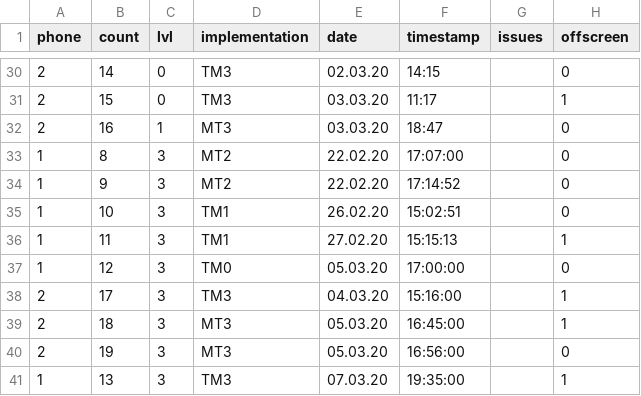
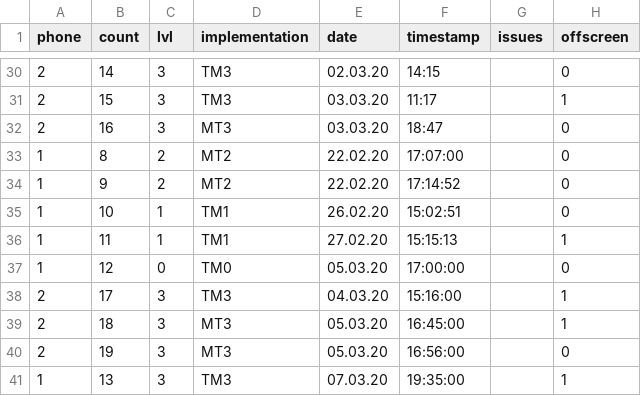
Before and after one commit to boolean-julian/fdbkreport, a CSV file: data_evaluation/questionnaire.csv, drawn as a sheet; only a part is shown, gaps mark what is left out; the diff covers the shown part only; the diff names each change by its address in the sheet, - before the commit and + after, or states it on an @@ line.

```diff
--- a/data_evaluation/questionnaire.csv
+++ b/data_evaluation/questionnaire.csv
-C30:C31 (lvl): 0
+C30:C31 (lvl): 3
-C32 (lvl): 1
+C32 (lvl): 3
-C33:C34 (lvl): 3
+C33:C34 (lvl): 2
-C35:C36 (lvl): 3
+C35:C36 (lvl): 1
-C37 (lvl): 3
+C37 (lvl): 0
```
Also changed, not shown: 19 edited cells elsewhere in this file, 5 other files.
